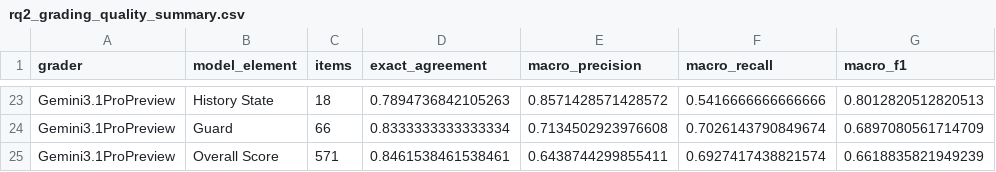
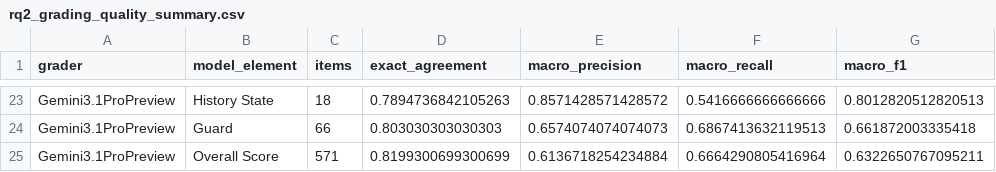
Before and after one commit to ma-nadeau/llm-automated-state-machine-generation-assessment, a CSV file: _Figures/PaperExperimentData/rq2_grading_quality_summary.csv, drawn as a sheet; only a part is shown, gaps mark what is left out; the diff covers the shown part only; the diff names each change by its address in the sheet, - before the commit and + after, or states it on an @@ line.

```diff
--- a/_Figures/PaperExperimentData/rq2_grading_quality_summary.csv
+++ b/_Figures/PaperExperimentData/rq2_grading_quality_summary.csv
-D24 (exact_agreement): 0.8333333333333334
+D24 (exact_agreement): 0.803030303030303
-E24 (macro_precision): 0.7134502923976608
+E24 (macro_precision): 0.6574074074074073
-F24 (macro_recall): 0.7026143790849674
+F24 (macro_recall): 0.6867413632119513
-G24 (macro_f1): 0.6897080561714709
+G24 (macro_f1): 0.661872003335418
-D25 (exact_agreement): 0.8461538461538461
+D25 (exact_agreement): 0.8199300699300699
-E25 (macro_precision): 0.6438744299855411
+E25 (macro_precision): 0.6136718254234884
-F25 (macro_recall): 0.6927417438821574
+F25 (macro_recall): 0.6664290805416964
-G25 (macro_f1): 0.6618835821949239
+G25 (macro_f1): 0.6322650767095211
```
Also changed, not shown: 63 edited cells elsewhere in this file, _Figures/PaperExperimentData/rq1_generation_quality_by_example.csv, _Figures/PaperExperimentData/rq1_generation_quality_summary.csv, 4 other files.
